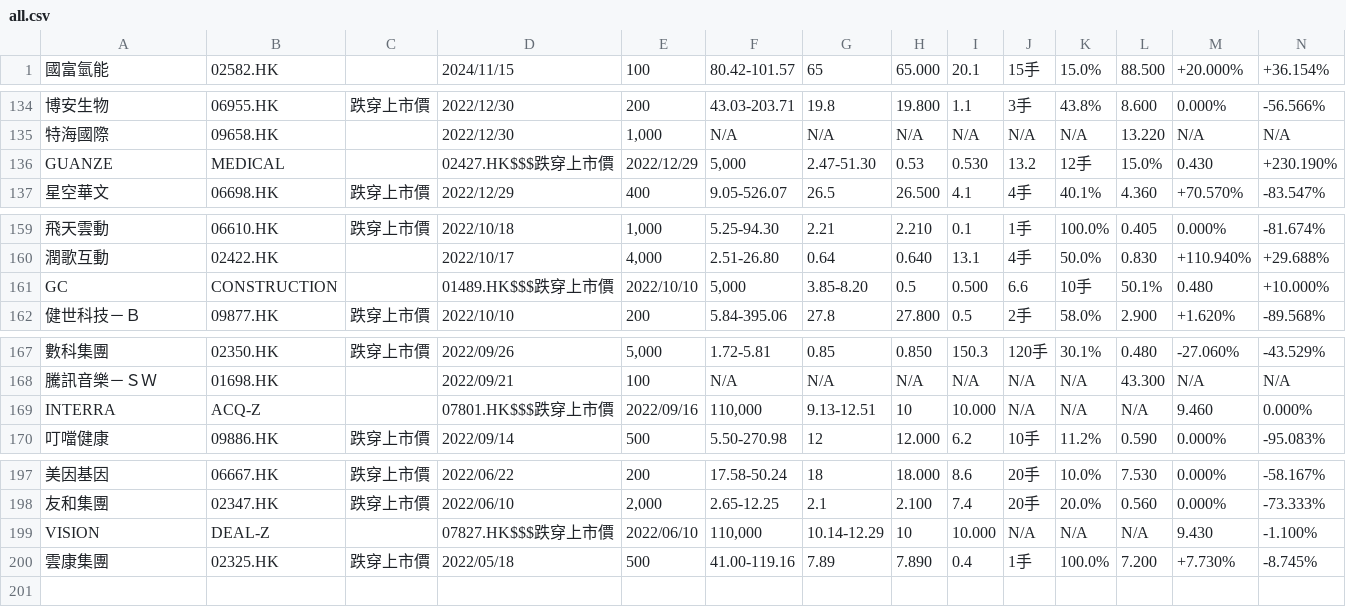
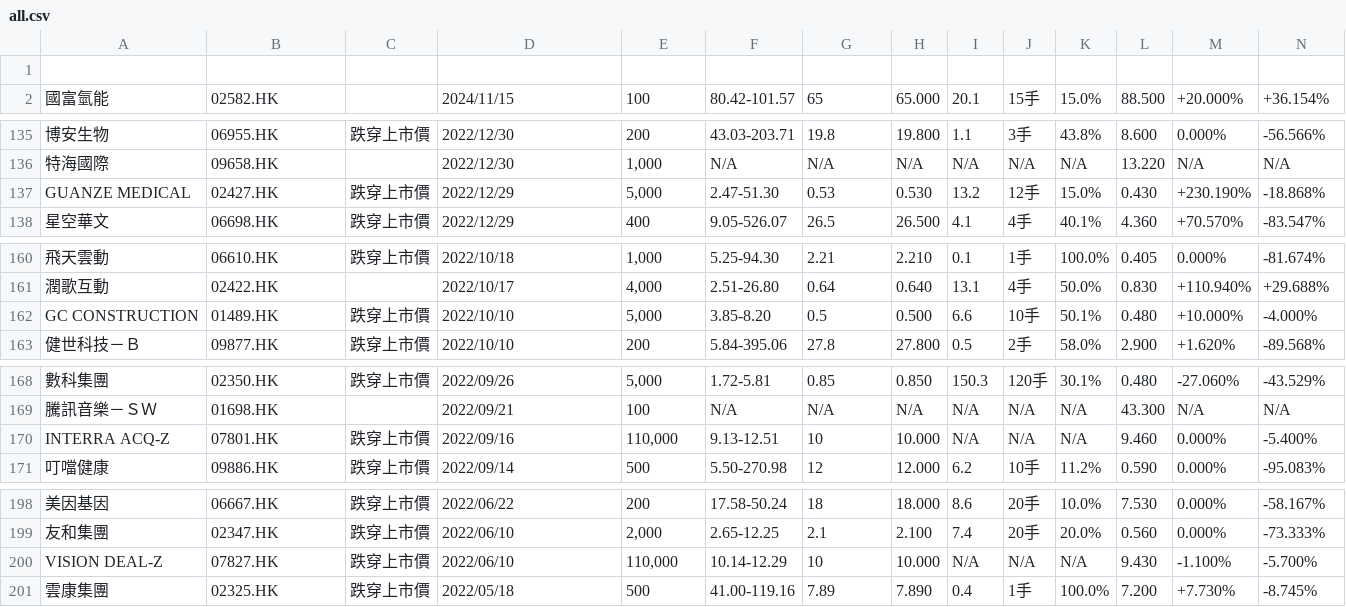
Before and after one commit to JoeLauG/script, a CSV file: data/all.csv, drawn as a sheet; only a part is shown, gaps mark what is left out; removed rows and columns are numbered as before the commit, all else as after; rows hold the shown columns only; the diff names each change by its address in the sheet, - before the commit and + after, or states it on an @@ line.

Commit message:
Update all.csv

```diff
--- a/data/all.csv
+++ b/data/all.csv
+row 1: (empty)
-row 136: GUANZE | MEDICAL |  | 02427.HK$$$跌穿上市價 | 2022/12/29 | 5,000 | 2.47-51.30 | 0.53 | 0.530 | 13.2 | 12手 | 15.0% | 0.430 | +230.190%
+row 137: GUANZE MEDICAL | 02427.HK | 跌穿上市價 | 2022/12/29 | 5,000 | 2.47-51.30 | 0.53 | 0.530 | 13.2 | 12手 | 15.0% | 0.430 | +230.190% | -18.868%
-row 161: GC | CONSTRUCTION |  | 01489.HK$$$跌穿上市價 | 2022/10/10 | 5,000 | 3.85-8.20 | 0.5 | 0.500 | 6.6 | 10手 | 50.1% | 0.480 | +10.000%
+row 162: GC CONSTRUCTION | 01489.HK | 跌穿上市價 | 2022/10/10 | 5,000 | 3.85-8.20 | 0.5 | 0.500 | 6.6 | 10手 | 50.1% | 0.480 | +10.000% | -4.000%
-row 169: INTERRA | ACQ-Z |  | 07801.HK$$$跌穿上市價 | 2022/09/16 | 110,000 | 9.13-12.51 | 10 | 10.000 | N/A | N/A | N/A | 9.460 | 0.000%
+row 170: INTERRA ACQ-Z | 07801.HK | 跌穿上市價 | 2022/09/16 | 110,000 | 9.13-12.51 | 10 | 10.000 | N/A | N/A | N/A | 9.460 | 0.000% | -5.400%
-row 199: VISION | DEAL-Z |  | 07827.HK$$$跌穿上市價 | 2022/06/10 | 110,000 | 10.14-12.29 | 10 | 10.000 | N/A | N/A | N/A | 9.430 | -1.100%
+row 200: VISION DEAL-Z | 07827.HK | 跌穿上市價 | 2022/06/10 | 110,000 | 10.14-12.29 | 10 | 10.000 | N/A | N/A | N/A | 9.430 | -1.100% | -5.700%
```
